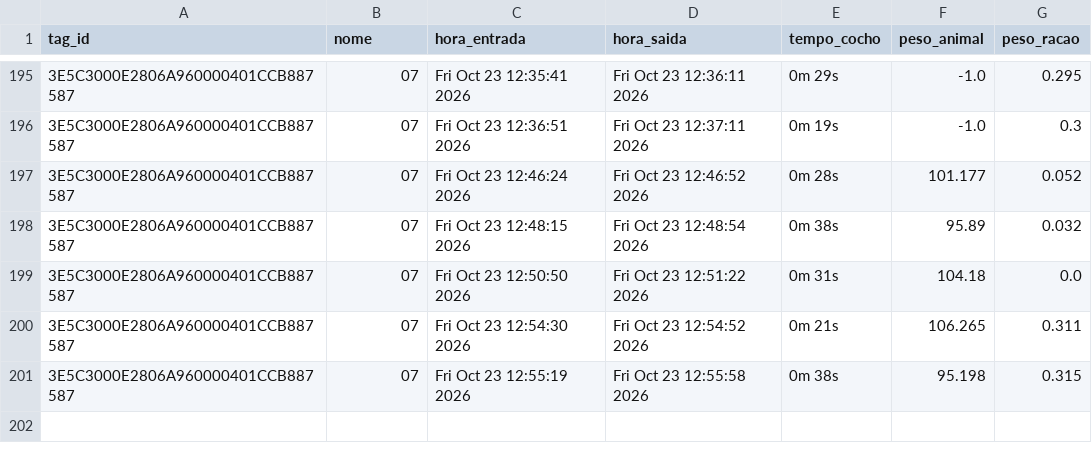
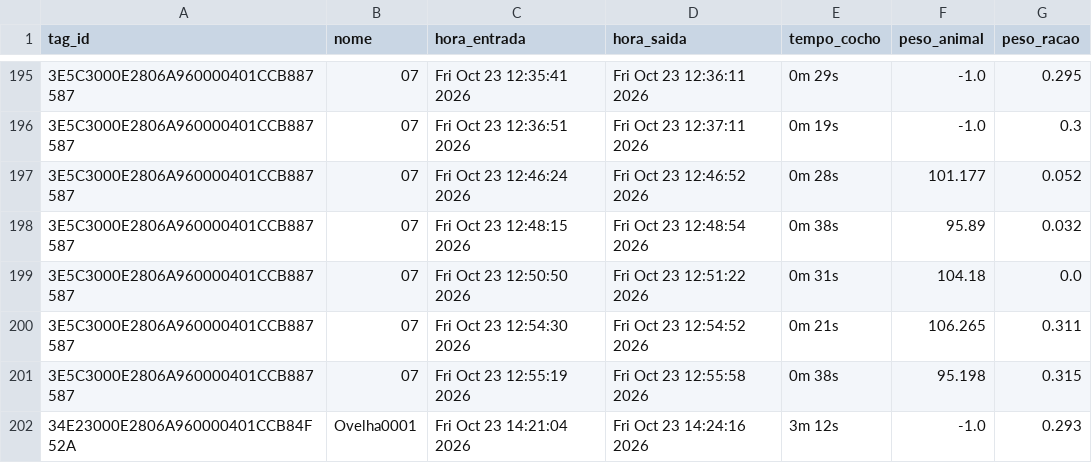
Before and after one commit to EvandroLD/Comedouros, a CSV file: Comedouros_autom-ticos/core/relatorio_cocho.csv, drawn as a sheet; only a part is shown, gaps mark what is left out; the diff names each change by its address in the sheet, - before the commit and + after, or states it on an @@ line.

```diff
--- a/Comedouros_autom-ticos/core/relatorio_cocho.csv
+++ b/Comedouros_autom-ticos/core/relatorio_cocho.csv
+row 202: 34E23000E2806A960000401CCB84F52A | Ovelha0001 | Fri Oct 23 14:21:04 2026 | Fri Oct 23 14:24:16 2026 | 3m 12s | -1.0 | 0.293
```
Also changed, not shown: 3 other files.
